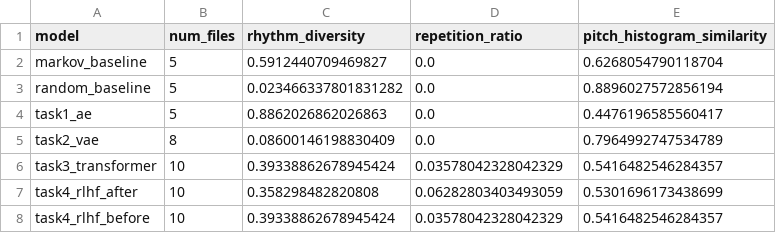
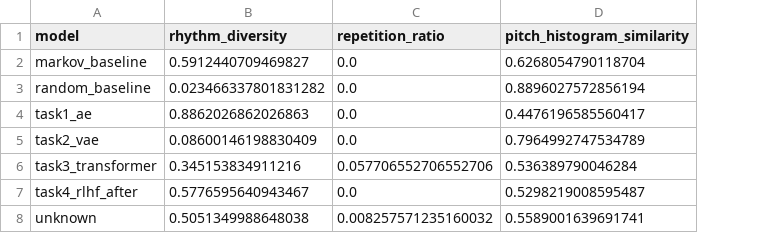
Before and after one commit to abrarfahim-1000/Music-Generation-Neural-Network, a CSV file: outputs/generated_midis/all_models_comparison.csv, drawn as a sheet; removed rows and columns are numbered as before the commit, all else as after; the diff names each change by its address in the sheet, - before the commit and + after, or states it on an @@ line.

```diff
--- a/outputs/generated_midis/all_models_comparison.csv
+++ b/outputs/generated_midis/all_models_comparison.csv
-column B (num_files), rows 2-7: 5 | 5 | 5 | 8 | 10 | 10
-B6 (rhythm_diversity): 0.39338862678945424
+B6 (rhythm_diversity): 0.345153834911216
-C6 (repetition_ratio): 0.03578042328042329
+C6 (repetition_ratio): 0.057706552706552706
-D6 (pitch_histogram_similarity): 0.5416482546284357
+D6 (pitch_histogram_similarity): 0.536389790046284
-B7 (rhythm_diversity): 0.358298482820808
+B7 (rhythm_diversity): 0.5776595640943467
-C7 (repetition_ratio): 0.06282803403493059
+C7 (repetition_ratio): 0.0
-D7 (pitch_histogram_similarity): 0.5301696173438699
+D7 (pitch_histogram_similarity): 0.5298219008595487
-row 8: task4_rlhf_before | 10 | 0.39338862678945424 | 0.03578042328042329 | 0.5416482546284357
+row 8: unknown | 0.5051349988648038 | 0.008257571235160032 | 0.5589001639691741
```
Also changed, not shown: outputs/generated_midis/task4_comparison.csv, outputs/survey_results/human_scores_wide.csv, 10 other files.
